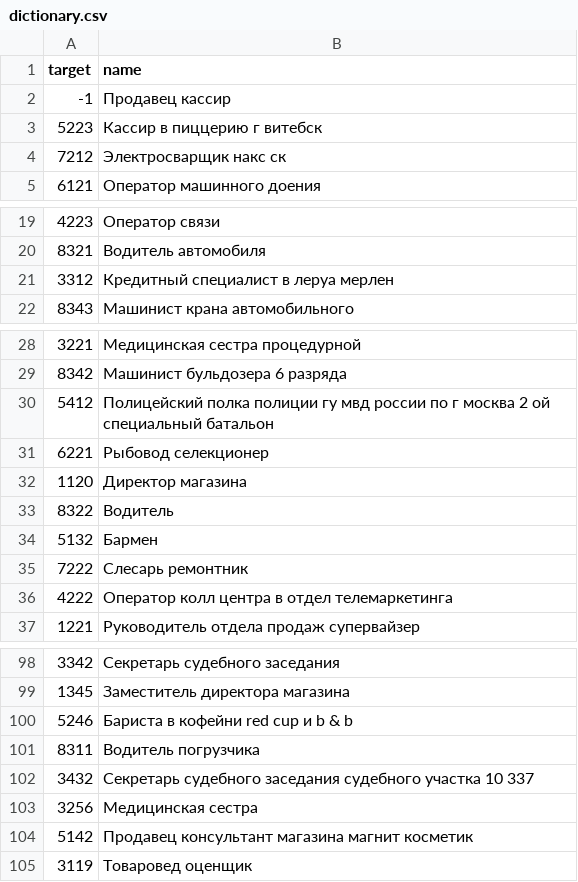
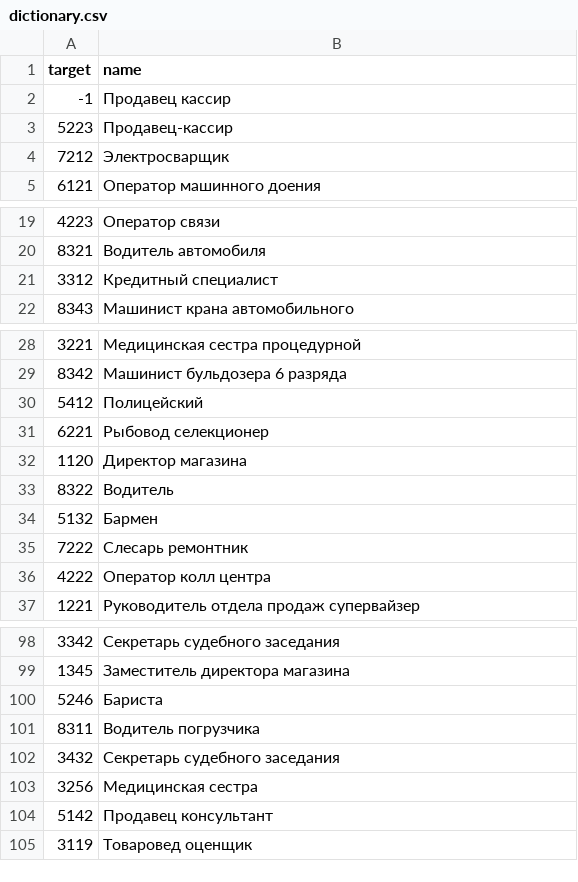
Before and after one commit to NKTP9/diploma-test, a CSV file: dictionary.csv, drawn as a sheet; only a part is shown, gaps mark what is left out; the diff covers the shown part only.

```diff
--- a/dictionary.csv
+++ b/dictionary.csv
@@ -2,4 +2,4 @@ target,name
 -1,Продавец кассир
-5223,Кассир в пиццерию г витебск
-7212,Электросварщик накс ск
+5223,Продавец-кассир
+7212,Электросварщик
 6121,Оператор машинного доения
@@ -20,3 +20,3 @@ target,name
 8321,Водитель автомобиля
-3312,Кредитный специалист в леруа мерлен
+3312,Кредитный специалист
 8343,Машинист крана автомобильного
@@ -29,3 +29,3 @@ target,name
 8342,Машинист бульдозера 6 разряда
-5412,Полицейский полка полиции гу мвд россии по г москва 2 ой специальный батальон
+5412,Полицейский
 6221,Рыбовод селекционер
@@ -35,3 +35,3 @@ target,name
 7222,Слесарь ремонтник
-4222,Оператор колл центра в отдел телемаркетинга
+4222,Оператор колл центра
 1221,Руководитель отдела продаж супервайзер
@@ -99,7 +99,7 @@ target,name
 1345,Заместитель директора магазина
-5246,Бариста в кофейни red cup и b & b
+5246,Бариста
 8311,Водитель погрузчика
-3432,Секретарь судебного заседания судебного участка 10 337
+3432,Секретарь судебного заседания
 3256,Медицинская сестра
-5142,Продавец консультант магазина магнит косметик
+5142,Продавец консультант
 3119,Товаровед оценщик
```
Also changed, not shown: 5 edited cells elsewhere in this file, 3 other files.
